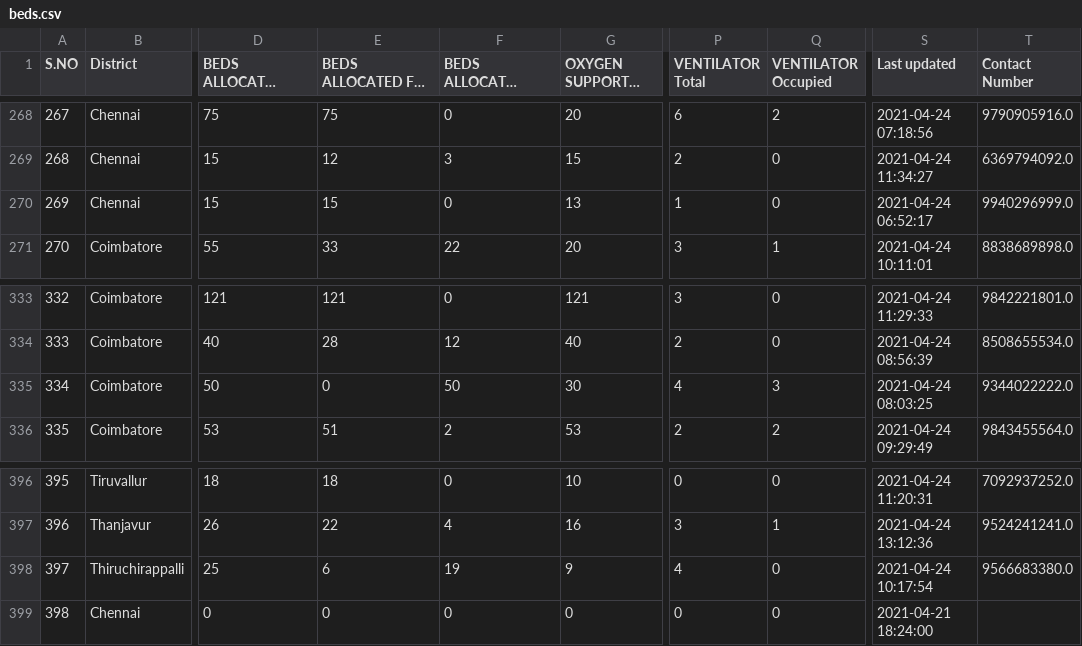
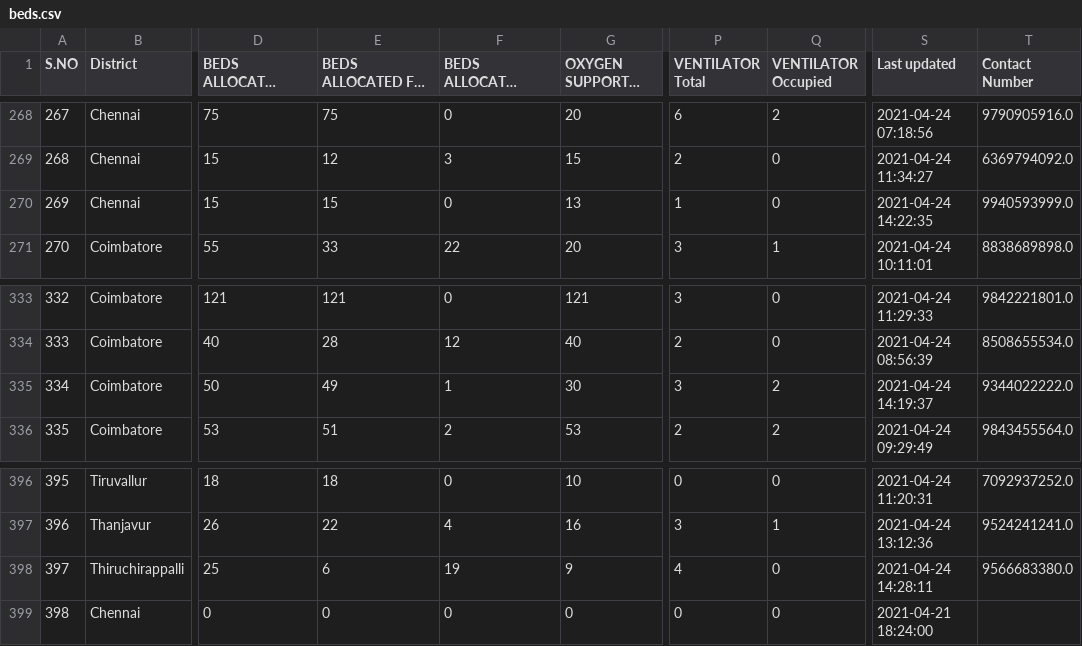
Before and after one commit to stopcoronatn/stopcoronatn.github.io, a CSV file: data/beds.csv, drawn as a sheet; only a part is shown, gaps mark what is left out; long unchanged cells end in …; the diff covers the shown part only; the diff names each change by its address in the sheet, - before the commit and + after, or states it on an @@ line.

```diff
--- a/data/beds.csv
+++ b/data/beds.csv
-S270 (Last updated): 2021-04-24 06:52:17
+S270 (Last updated): 2021-04-24 14:22:35
-T270 (Contact Number): 9940296999.0
+T270 (Contact Number): 9940593999.0
-E335: 0
+E335: 49
-F335: 50
+F335: 1
-P335 (VENTILATOR Total): 4
+P335 (VENTILATOR Total): 3
-Q335 (VENTILATOR Occupied): 3
+Q335 (VENTILATOR Occupied): 2
-S335 (Last updated): 2021-04-24 08:03:25
+S335 (Last updated): 2021-04-24 14:19:37
-S398 (Last updated): 2021-04-24 10:17:54
+S398 (Last updated): 2021-04-24 14:28:11
```
Also changed, not shown: 36 edited cells elsewhere in this file.
